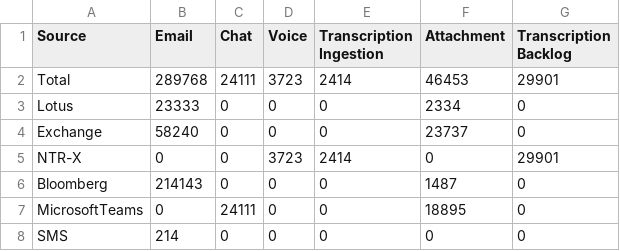
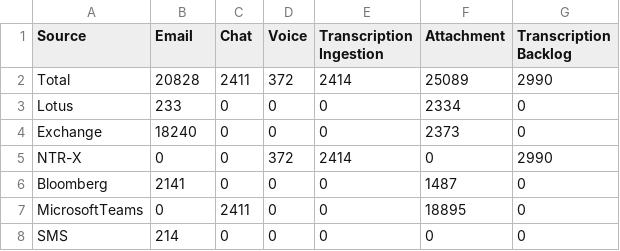
Before and after one commit to rohitsawantnice/dummy-ingestion-reports, a CSV file: US/ingestion_report_yesterday.csv, drawn as a sheet.

Commit message:
Update ingestion_report_yesterday.csv

```diff
--- a/US/ingestion_report_yesterday.csv
+++ b/US/ingestion_report_yesterday.csv
@@ -1,8 +1,8 @@
 Source,Email,Chat,Voice,Transcription Ingestion,Attachment,Transcription Backlog
-Total,289768,24111,3723,2414,46453,29901
-Lotus,23333,0,0,0,2334,0
-Exchange,58240,0,0,0,23737,0
-NTR-X,0,0,3723,2414,0,29901
-Bloomberg,214143,0,0,0,1487,0
-MicrosoftTeams,0,24111,0,0,18895,0
+Total,20828,2411,372,2414,25089,2990
+Lotus,233,0,0,0,2334,0
+Exchange,18240,0,0,0,2373,0
+NTR-X,0,0,372,2414,0,2990
+Bloomberg,2141,0,0,0,1487,0
+MicrosoftTeams,0,2411,0,0,18895,0
 SMS,214,0,0,0,0,0
```
